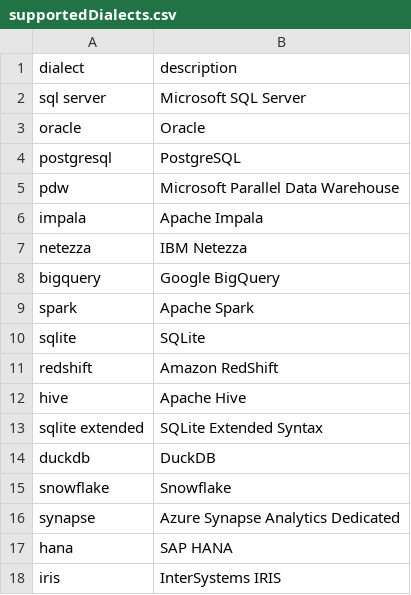
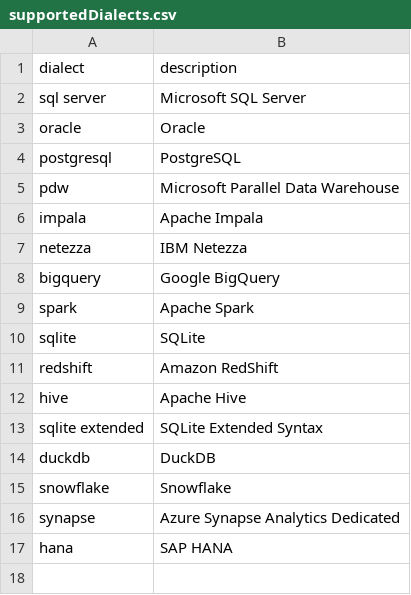
Before and after one commit to data2evidence/d2e-SqlRender, a CSV file: inst/csv/supportedDialects.csv, drawn as a sheet; the diff names each change by its address in the sheet, - before the commit and + after, or states it on an @@ line.

Commit message:
Removing IRIS from list of supported dialects to get into CRAN. See https://github.com/OHDSI/CommonDataModel/issues/716

```diff
--- a/inst/csv/supportedDialects.csv
+++ b/inst/csv/supportedDialects.csv
-row 18: iris | InterSystems IRIS
```
